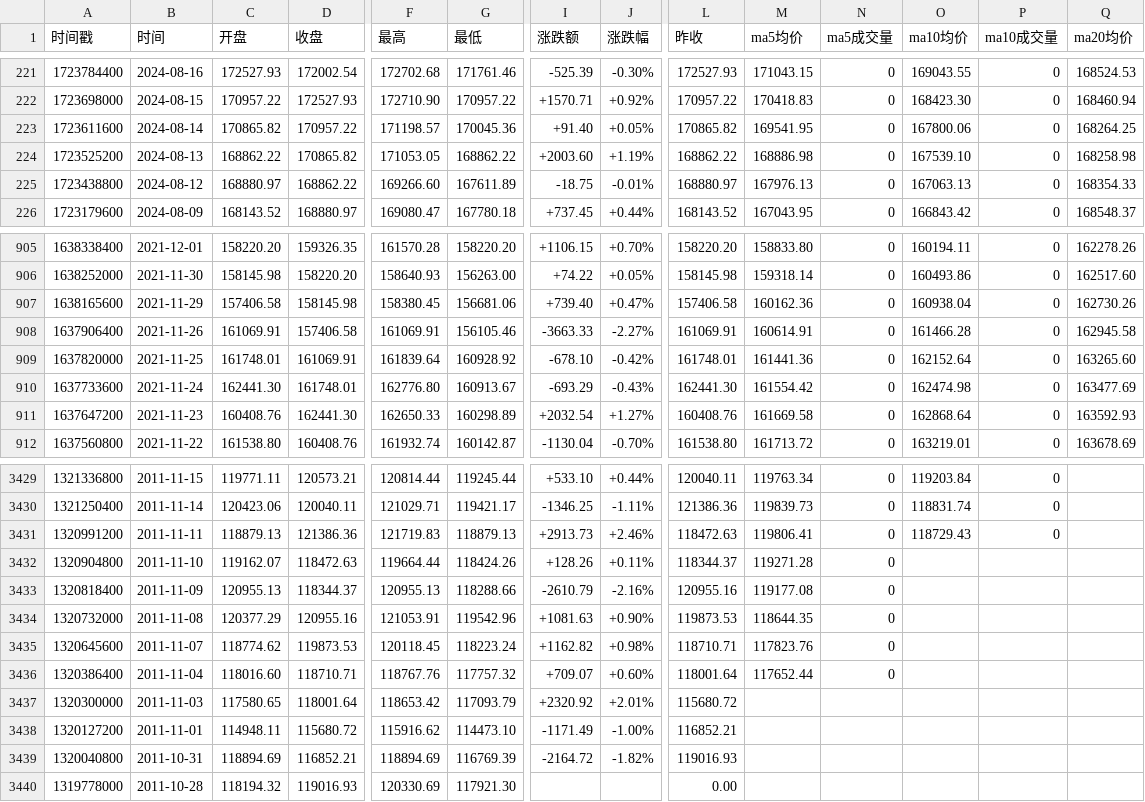
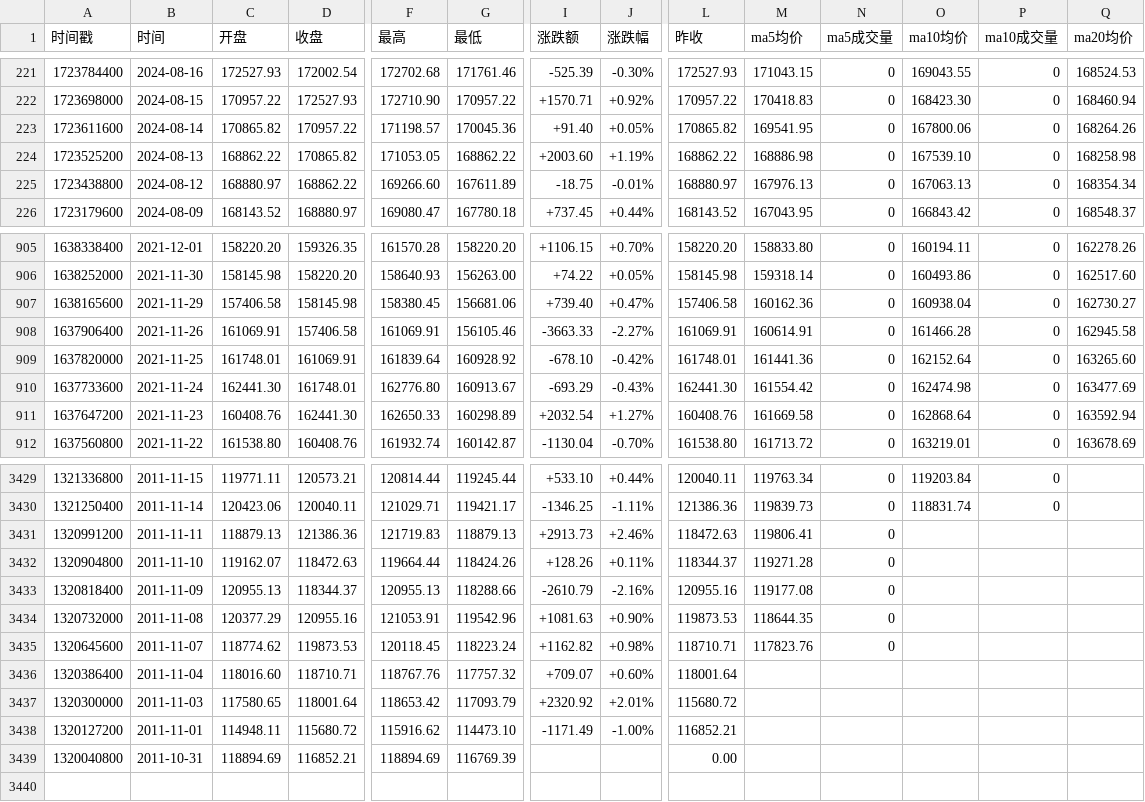
Before and after one commit to cmdSTARMO/market_repo, a CSV file: market_data/富时墨西哥-FTMEX.csv, drawn as a sheet; only a part is shown, gaps mark what is left out; rows hold the shown columns only; the diff covers the shown part only; the diff names each change by its address in the sheet, - before the commit and + after, or states it on an @@ line.

```diff
--- a/market_data/富时墨西哥-FTMEX.csv
+++ b/market_data/富时墨西哥-FTMEX.csv
-Q223 (ma20均价): 168264.25
+Q223 (ma20均价): 168264.26
-Q225 (ma20均价): 168354.33
+Q225 (ma20均价): 168354.34
-Q907 (ma20均价): 162730.26
+Q907 (ma20均价): 162730.27
-Q911 (ma20均价): 163592.93
+Q911 (ma20均价): 163592.94
-O3431 (ma10均价): 118729.43
+O3431 (ma10均价): (empty)
-P3431 (ma10成交量): 0
+P3431 (ma10成交量): (empty)
-M3436 (ma5均价): 117652.44
+M3436 (ma5均价): (empty)
-N3436 (ma5成交量): 0
+N3436 (ma5成交量): (empty)
-I3439 (涨跌额): -2164.72
+I3439 (涨跌额): (empty)
-J3439 (涨跌幅): -1.82%
+J3439 (涨跌幅): (empty)
-L3439 (昨收): 119016.93
+L3439 (昨收): 0.00
-row 3440: 1319778000 | 2011-10-28 | 118194.32 | 119016.93 | 120330.69 | 117921.30 |  |  | 0.00
```
Also changed, not shown: 24 edited cells elsewhere in this file, market_data/印度孟买SENSEX-SENSEX.csv, market_data/德国DAX-DAX.csv, 29 other files.
